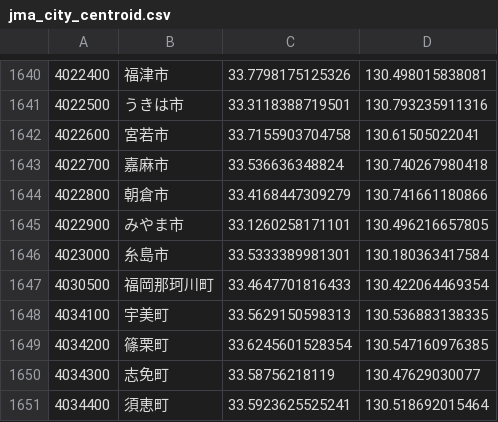
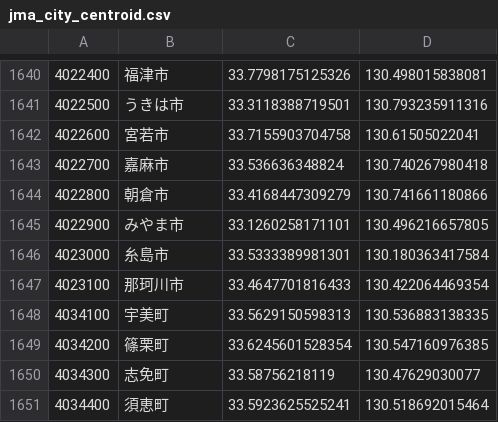
Before and after one commit to 9SQ/jma-eqarea-centroid, a CSV file: jma_city_centroid.csv, drawn as a sheet; only a part is shown, gaps mark what is left out.

Commit message:
福岡県筑紫郡那珂川町の市制施行に伴うコード更新を反映
平成30年10月1日12時変更予定

```diff
--- a/jma_city_centroid.csv
+++ b/jma_city_centroid.csv
@@ -1646,3 +1646,3 @@
 4023000,糸島市,33.5333389981301,130.180363417584
-4030500,福岡那珂川町,33.4647701816433,130.422064469354
+4023100,那珂川市,33.4647701816433,130.422064469354
 4034100,宇美町,33.5629150598313,130.536883138335
```
